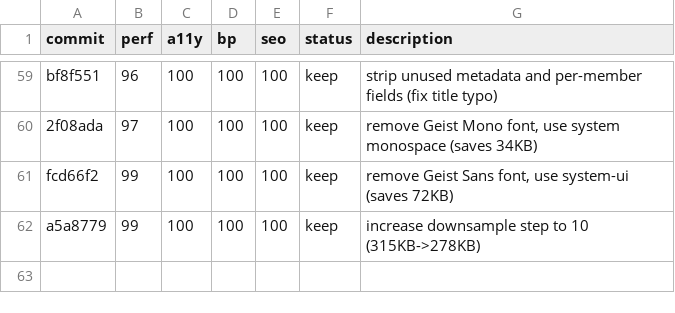
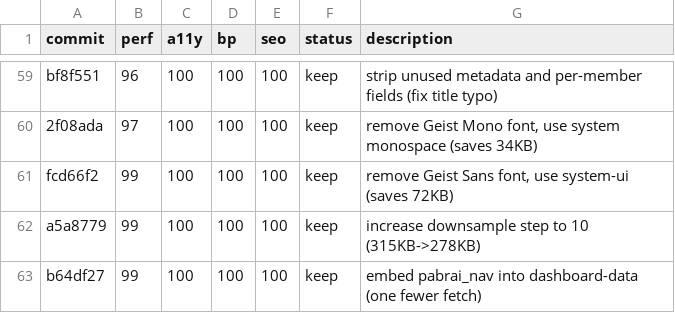
Before and after one commit to avinash753159/BBMB-Index, a TSV file: results.tsv, drawn as a sheet; only a part is shown, gaps mark what is left out.

```diff
--- a/results.tsv
+++ b/results.tsv
@@ -62 +62,2 @@ fcd66f2	99	100	100	100	keep	remove Geist Sans font, use system-ui (saves 72KB)
 a5a8779	99	100	100	100	keep	increase downsample step to 10 (315KB->278KB)
+b64df27	99	100	100	100	keep	embed pabrai_nav into dashboard-data (one fewer fetch)
```
Also changed, not shown: 3 other files.
